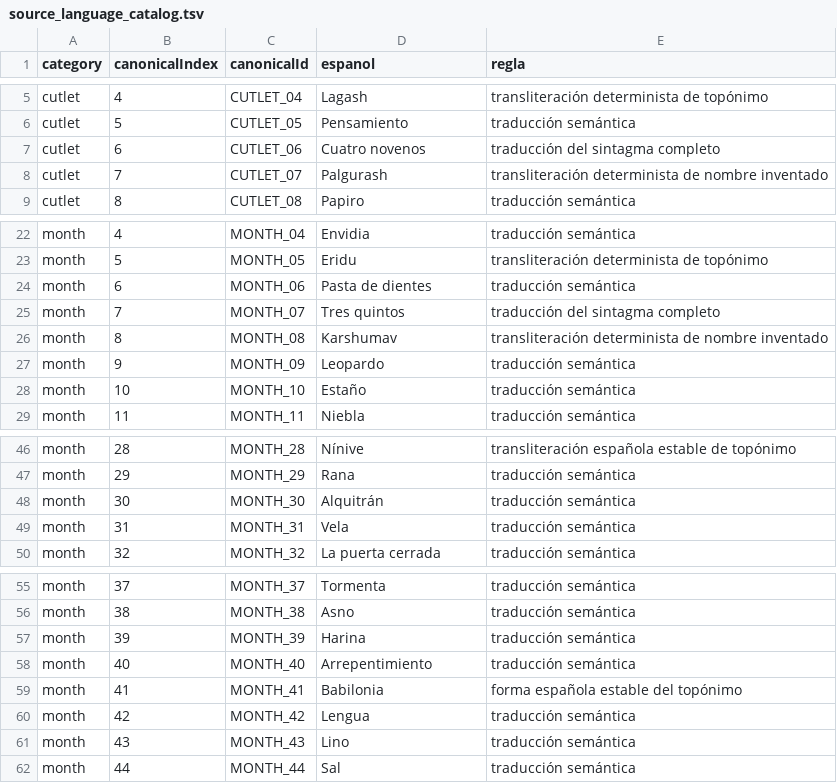
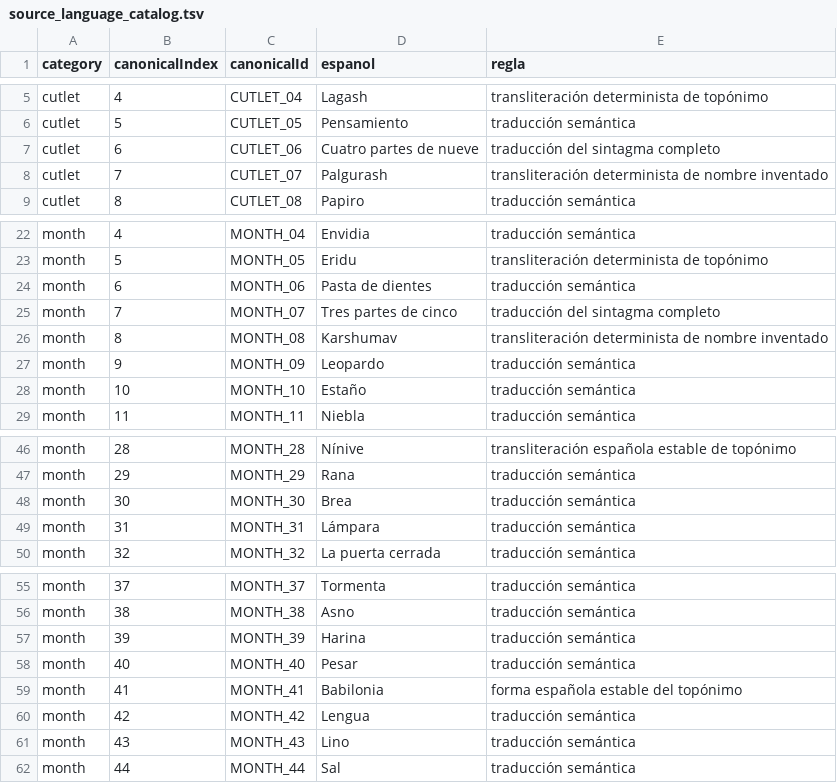
Before and after one commit to Sargon17-Green/Pastafarian-Calendar, a TSV file: catalog/source_language_catalog.tsv, drawn as a sheet; only a part is shown, gaps mark what is left out.

```diff
--- a/catalog/source_language_catalog.tsv
+++ b/catalog/source_language_catalog.tsv
@@ -6,3 +6,3 @@ cutlet	4	CUTLET_04	Lagash	transliteración determinista de topónimo
 cutlet	5	CUTLET_05	Pensamiento	traducción semántica
-cutlet	6	CUTLET_06	Cuatro novenos	traducción del sintagma completo
+cutlet	6	CUTLET_06	Cuatro partes de nueve	traducción del sintagma completo
 cutlet	7	CUTLET_07	Palgurash	transliteración determinista de nombre inventado
@@ -24,3 +24,3 @@ month	5	MONTH_05	Eridu	transliteración determinista de topónimo
 month	6	MONTH_06	Pasta de dientes	traducción semántica
-month	7	MONTH_07	Tres quintos	traducción del sintagma completo
+month	7	MONTH_07	Tres partes de cinco	traducción del sintagma completo
 month	8	MONTH_08	Karshumav	transliteración determinista de nombre inventado
@@ -47,4 +47,4 @@ month	28	MONTH_28	Nínive	transliteración española estable de topónimo
 month	29	MONTH_29	Rana	traducción semántica
-month	30	MONTH_30	Alquitrán	traducción semántica
-month	31	MONTH_31	Vela	traducción semántica
+month	30	MONTH_30	Brea	traducción semántica
+month	31	MONTH_31	Lámpara	traducción semántica
 month	32	MONTH_32	La puerta cerrada	traducción semántica
@@ -57,3 +57,3 @@ month	38	MONTH_38	Asno	traducción semántica
 month	39	MONTH_39	Harina	traducción semántica
-month	40	MONTH_40	Arrepentimiento	traducción semántica
+month	40	MONTH_40	Pesar	traducción semántica
 month	41	MONTH_41	Babilonia	forma española estable del topónimo
```
Also changed, not shown: 1 other file.
